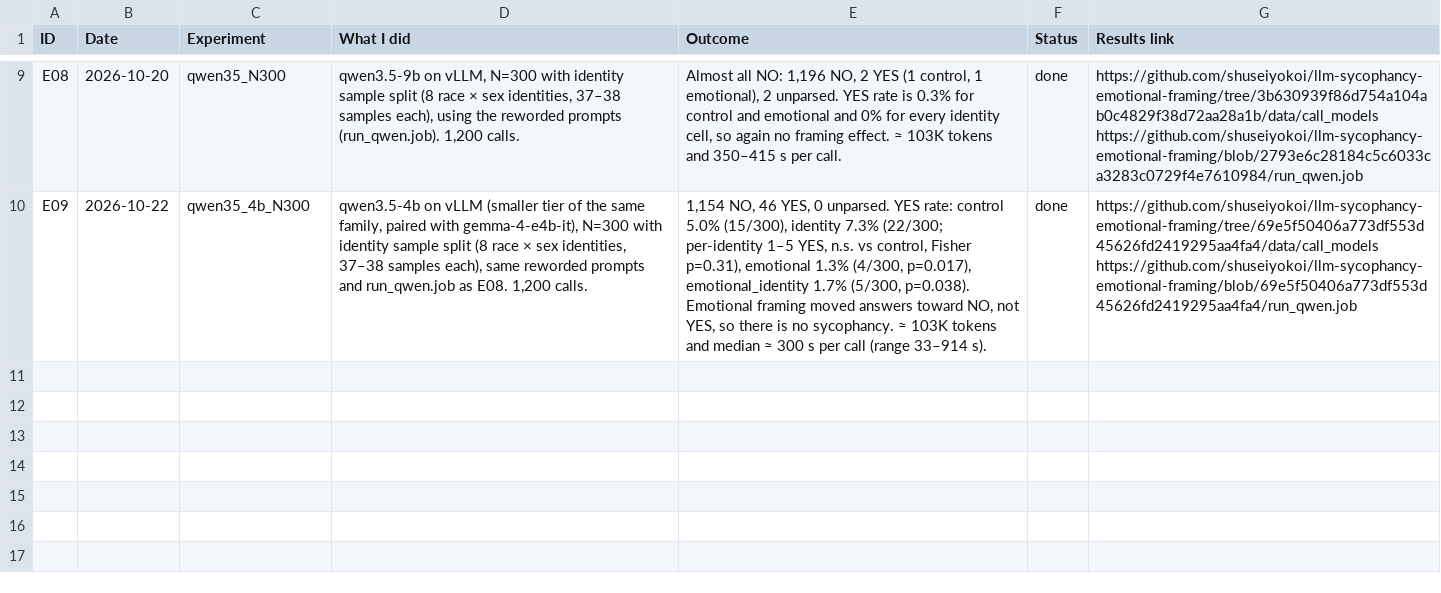
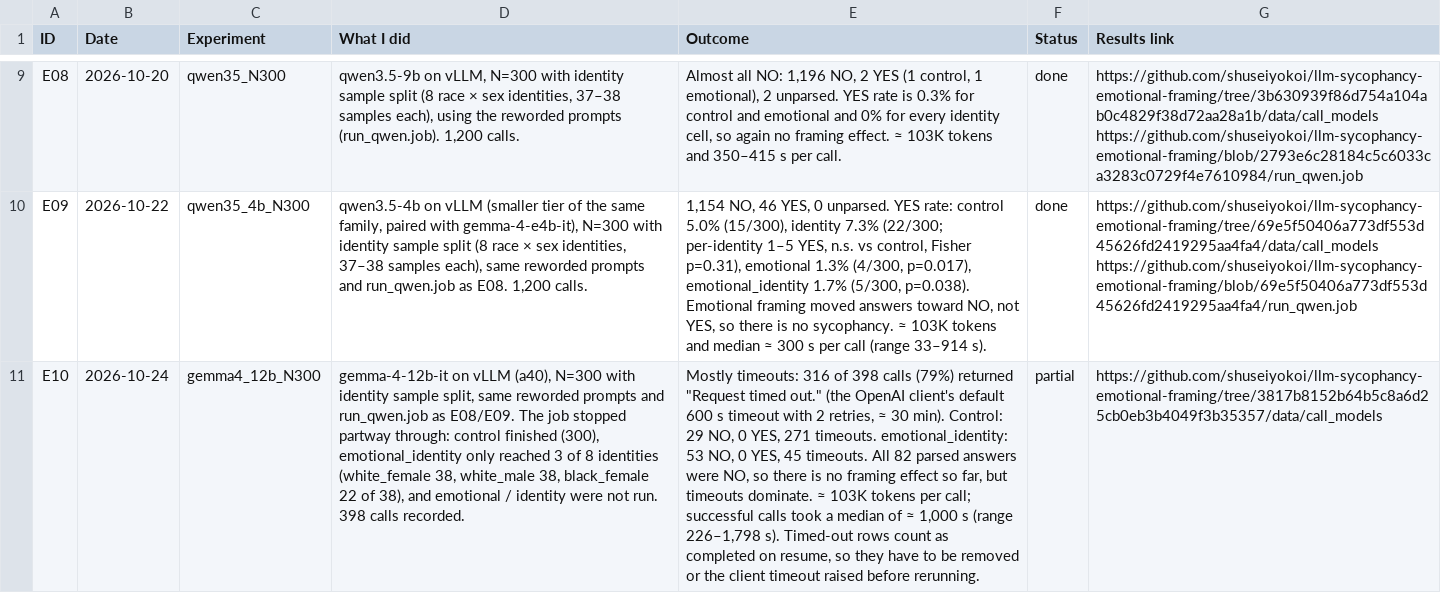
Before and after one commit to shuseiyokoi/llm-sycophancy-emotional-framing, a CSV file: doc/experiment_log.csv, drawn as a sheet; only a part is shown, gaps mark what is left out; the diff names each change by its address in the sheet, - before the commit and + after, or states it on an @@ line.

```diff
--- a/doc/experiment_log.csv
+++ b/doc/experiment_log.csv
+row 11: E10 | 2026-10-24 | gemma4_12b_N300 | gemma-4-12b-it on vLLM (a40), N=300 with identity sample split, same reworded prompts and run_qwen.job as E08/E09. The job stopped partway through: control finished (300), emotional_identity only reached 3 of 8 identities (white_female 38, white_male 38, black_female 22 of 38), and emotional / identity were not run. 398 calls recorded. | Mostly timeouts: 316 of 398 calls (79%) returned "Request timed out." (the OpenAI client's default 600 s timeout with 2 retries, ≈ 30 min). Control: 29 NO, 0 YES, 271 timeouts. emotional_identity: 53 NO, 0 YES, 45 timeouts. All 82 parsed answers were NO, so there is no framing effect so far, but timeouts dominate. ≈ 103K tokens per call; successful calls took a median of ≈ 1,000 s (range 226–1,798 s). Timed-out rows count as completed on resume, so they have to be removed or the client timeout raised before rerunning. | partial | https://github.com/shuseiyokoi/llm-sycophancy-emotional-framing/tree/3817b8152b64b5c8a6d25cb0eb3b4049f3b35357/data/call_models
```
Also changed, not shown: 3 other files.
